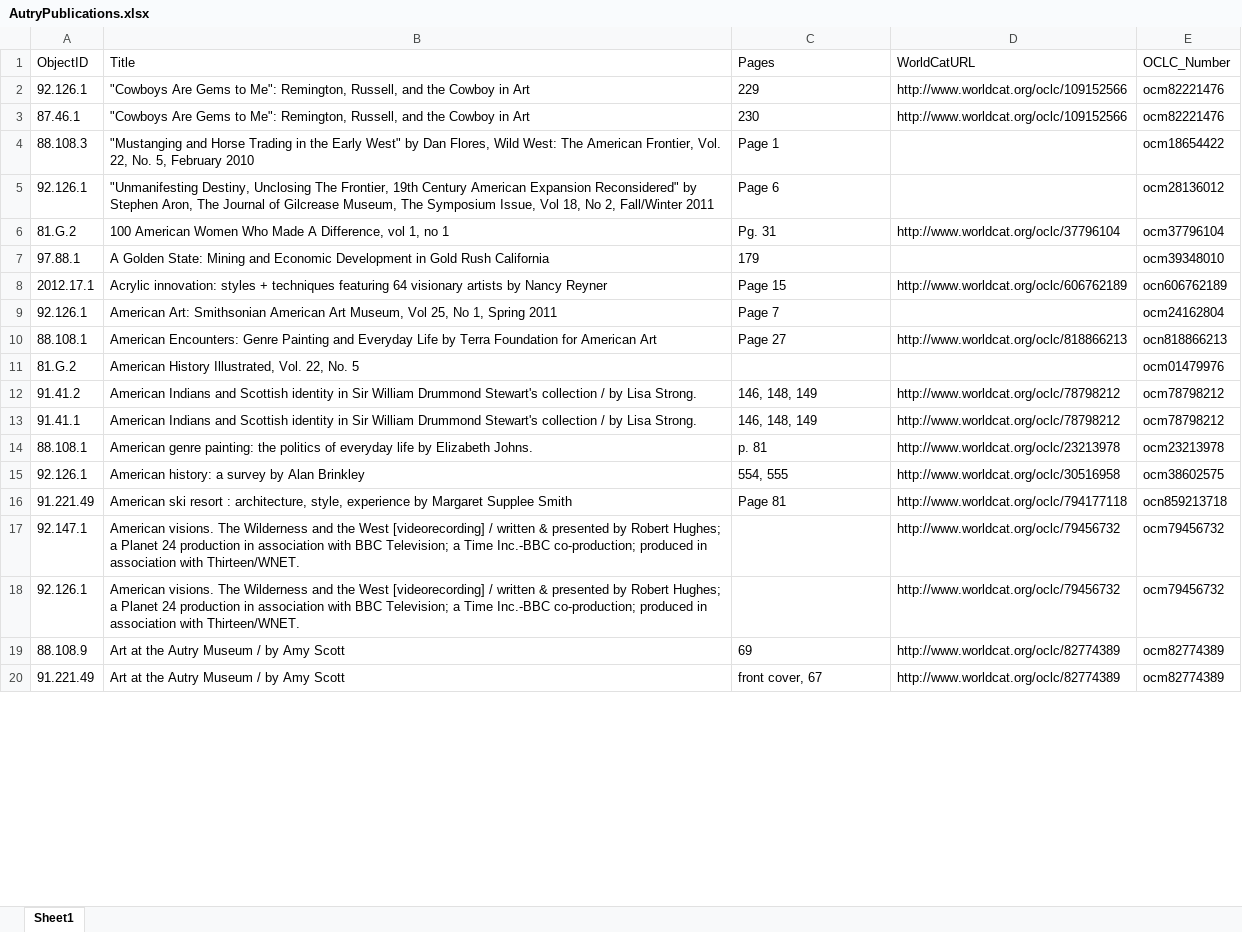
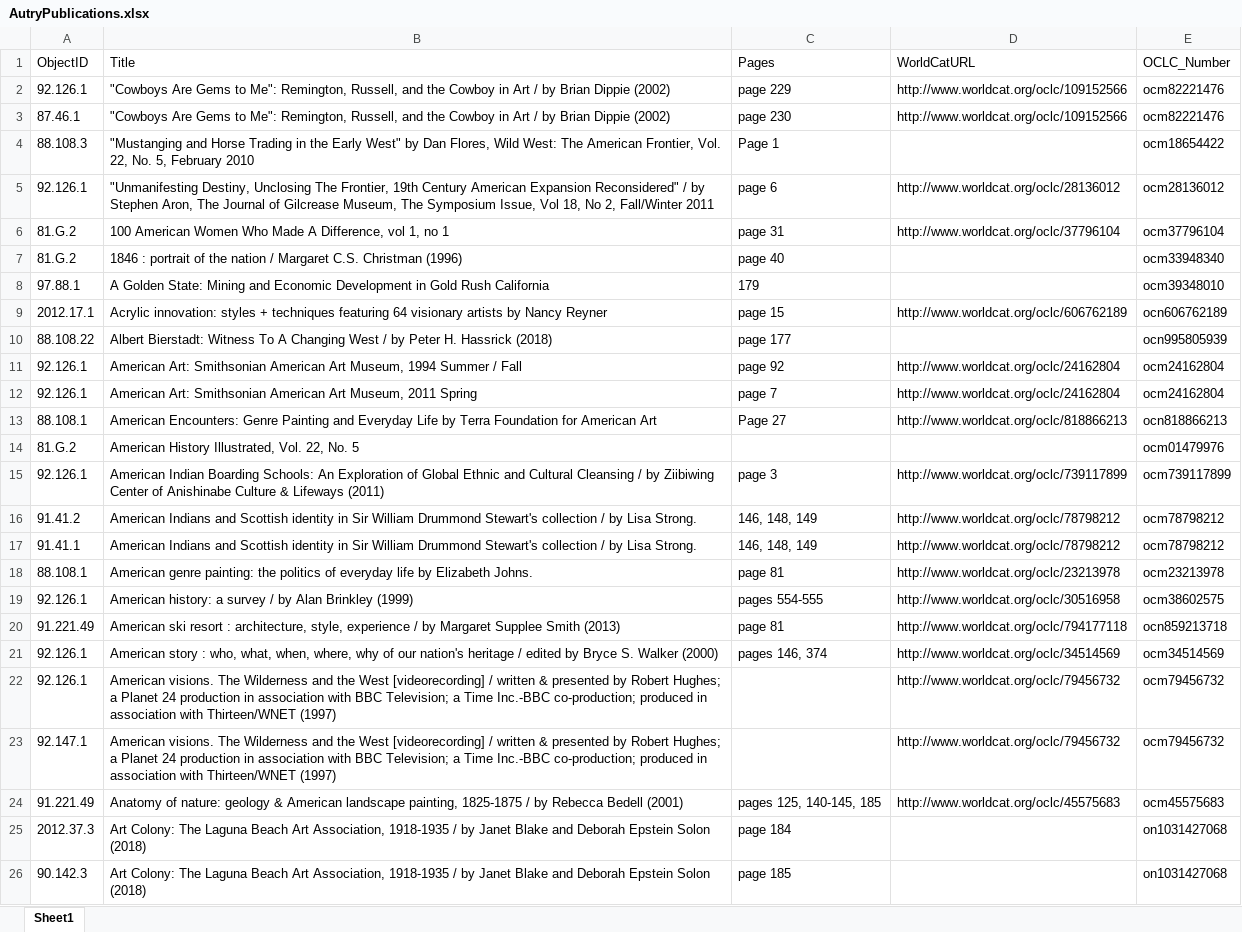
Before and after one commit to american-art/autry, an Excel workbook: AutryPublications/AutryPublications.xlsx, sheet Sheet1, drawn as a sheet; only a part is shown; values as stored, in another font and other column widths than the file's, no borders; removed rows and columns are numbered as before the commit, all else as after; the diff covers the shown part only; the diff names each change by its address in the sheet, - before the commit and + after, or states it on an @@ line.

Commit message:
Update publications
Update requested by Rebecca Menendez from Autry Museum

```diff
--- a/AutryPublications/AutryPublications.xlsx (sheet Sheet1)
+++ b/AutryPublications/AutryPublications.xlsx (sheet Sheet1)
-B2:B3 (Title): …in Art
+B2:B3 (Title): …in Art / by Brian Dippie (2002)
-C2 (Pages): 229
+C2 (Pages): page 229
-C3 (Pages): 230
+C3 (Pages): page 230
-B5 (Title): …Expansion Reconsidered" by Stephen…
+B5 (Title): …Expansion Reconsidered" / by Stephen…
-C5 (Pages): Page 6
+C5 (Pages): page 6
-D5 (WorldCatURL): (empty)
+D5 (WorldCatURL): http://www.worldcat.org/oclc/28136012
-C6 (Pages): Pg. 31
+C6 (Pages): page 31
+row 7: 81.G.2 | 1846 : portrait of the nation / Margaret C.S. Christman (1996) | page 40 |  | ocm33948340
-C9 (Pages): Page 15
+C9 (Pages): page 15
+row 10: 88.108.22 | Albert Bierstadt: Witness To A Changing West / by Peter H. Hassrick (2018) | page 177 |  | ocn995805939
+row 11: 92.126.1 | American Art: Smithsonian American Art Museum, 1994 Summer / Fall | page 92 | http://www.worldcat.org/oclc/24162804 | ocm24162804
-B12 (Title): …Art Museum, Vol 25, No 1, Spring 2011
+B12 (Title): …Art Museum, 2011 Spring
-C12 (Pages): Page 7
+C12 (Pages): page 7
-D12 (WorldCatURL): (empty)
+D12 (WorldCatURL): http://www.worldcat.org/oclc/24162804
+row 15: 92.126.1 | American Indian Boarding Schools: An Exploration of Global Ethnic and Cultural Cleansing / by Ziibiwing Center of Anishinabe Culture & Lifeways (2011) | page 3 | http://www.worldcat.org/oclc/739117899 | ocm739117899
-C18 (Pages): p. 81
+C18 (Pages): page 81
-B19 (Title): …a survey by Alan Brinkley
+B19 (Title): …a survey / by Alan Brinkley (1999)
-C19 (Pages): 554, 555
+C19 (Pages): pages 554-555
-B20 (Title): …style, experience by Margaret Supplee Smith
+B20 (Title): …style, experience / by Margaret Supplee Smith (2013)
-C20 (Pages): Page 81
+C20 (Pages): page 81
-row 17: 92.147.1 | American visions. The Wilderness and the West [videorecording] / written & presented by Robert Hughes; a Planet 24 production in association with BBC Television; a Time Inc.-BBC co-production; produced in association with Thirteen/WNET. |  | http://www.worldcat.org/oclc/79456732 | ocm79456732
+row 21: 92.126.1 | American story : who, what, when, where, why of our nation's heritage / edited by Bryce S. Walker (2000) | pages 146, 374 | http://www.worldcat.org/oclc/34514569 | ocm34514569
-B22 (Title): …association with Thirteen/WNET.
+B22 (Title): …association with Thirteen/WNET (1997)
-row 19: 88.108.9 | Art at the Autry Museum / by Amy Scott | 69 | http://www.worldcat.org/oclc/82774389 | ocm82774389
+row 23: 92.147.1 | American visions. The Wilderness and the West [videorecording] / written & presented by Robert Hughes; a Planet 24 production in association with BBC Television; a Time Inc.-BBC co-production; produced in association with Thirteen/WNET (1997) |  | http://www.worldcat.org/oclc/79456732 | ocm79456732
-B24 (Title): Art at the Autry Museum / by Amy Scott
+B24 (Title): Anatomy of nature: geology & American landscape painting, 1825-1875 / by Rebecca Bedell (2001)
-C24 (Pages): front cover, 67
+C24 (Pages): pages 125, 140-145, 185
-D24 (WorldCatURL): http://www.worldcat.org/oclc/82774389
+D24 (WorldCatURL): http://www.worldcat.org/oclc/45575683
-E24 (OCLC_Number): ocm82774389
+E24 (OCLC_Number): ocm45575683
+row 25: 2012.37.3 | Art Colony: The Laguna Beach Art Association, 1918-1935 / by Janet Blake and Deborah Epstein Solon (2018) | page 184 |  | on1031427068
+row 26: 90.142.3 | Art Colony: The Laguna Beach Art Association, 1918-1935 / by Janet Blake and Deborah Epstein Solon (2018) | page 185 |  | on1031427068
```
Also changed, not shown: 136 added rows, 10 removed rows, 8 moved rows and 186 edited cells elsewhere in this sheet.
